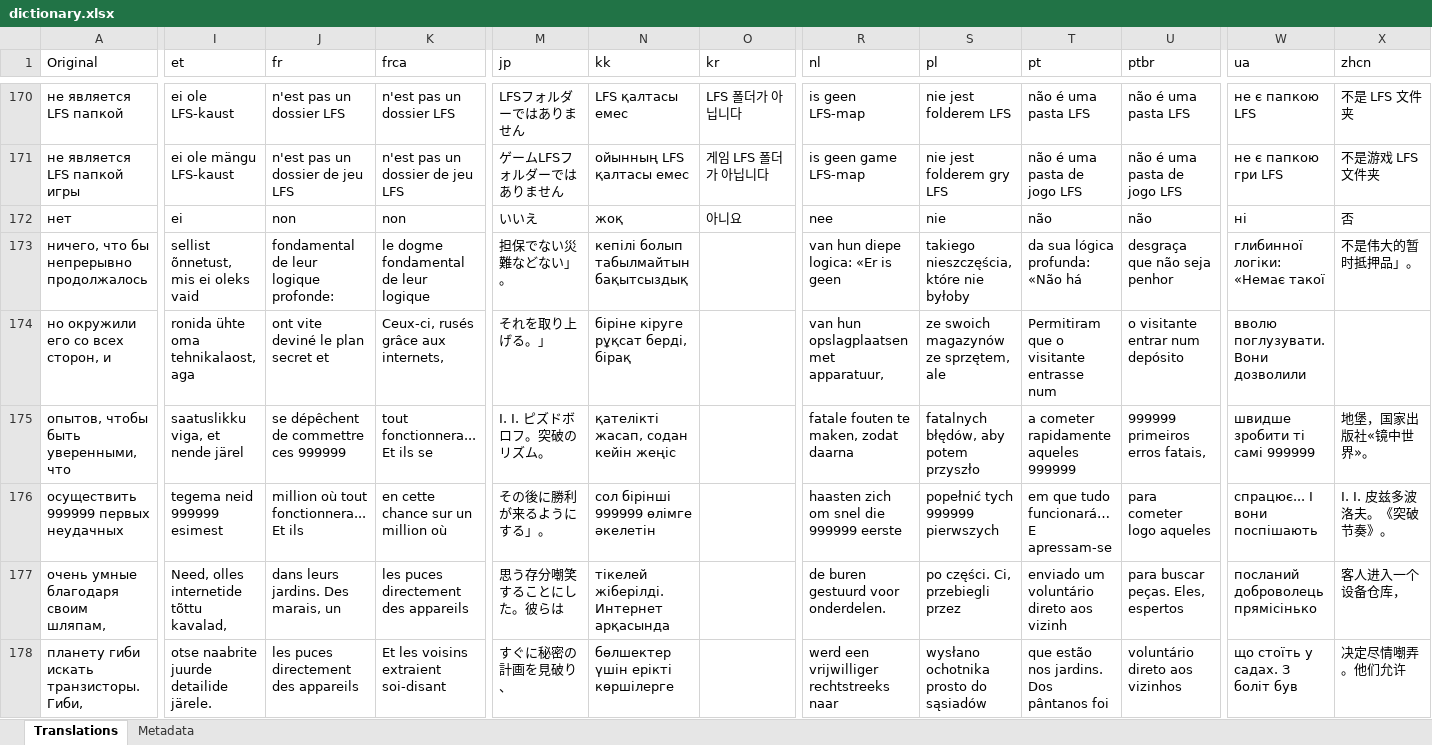
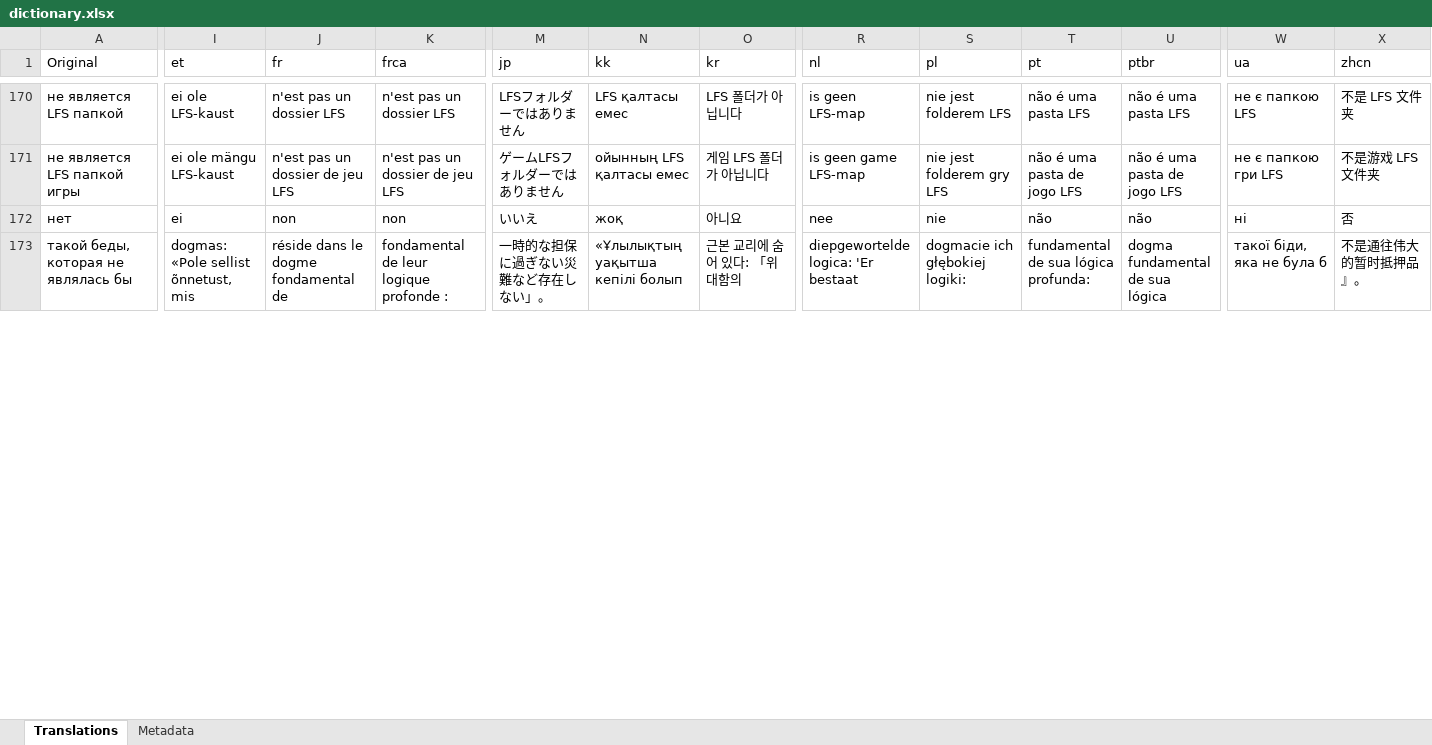
Before and after one commit to erickreyestorres/DBIPatcher, an Excel workbook: data/dictionary.xlsx, sheet Translations, drawn as a sheet; only a part is shown, gaps mark what is left out; values as stored, in another font and other column widths than the file's, no borders; removed rows and columns are numbered as before the commit, all else as after; rows hold the shown columns only; the diff covers the shown part only; the diff names each change by its address in the sheet, - before the commit and + after, or states it on an @@ line.

Commit message:
fix: resolve encoding corruption and single-line translation issues
- Forced ensure_ascii=True and UTF-8 byte encoding for all API payloads
- Prevents proxy-level corruption of Russian source text
- Updated Shadok prompt to explicitly forbid paragraph merging and summaries
- Ensures exactly 33 lines of output per language

```diff
--- a/data/dictionary.xlsx (sheet Translations)
+++ b/data/dictionary.xlsx (sheet Translations)
-A173 (Original): ничего, что бы непрерывно продолжалось
+A173 (Original): такой беды, которая не являлась бы
-I173 (et): sellist õnnetust, mis ei oleks vaid
+I173 (et): dogmas: «Pole sellist õnnetust, mis
-J173 (fr): fondamental de leur logique profonde:
+J173 (fr): réside dans le dogme fondamental de
-K173 (frca): le dogme fondamental de leur logique
+K173 (frca): fondamental de leur logique profonde :
-M173 (jp): 担保でない災難などない」。
+M173 (jp): 一時的な担保に過ぎない災難など存在しない」。
-N173 (kk): кепілі болып табылмайтын бақытсыздық
+N173 (kk): «Ұлылықтың уақытша кепілі болып
-O173 (kr): (empty)
+O173 (kr): 근본 교리에 숨어 있다: 「위대함의
-R173 (nl): van hun diepe logica: «Er is geen
+R173 (nl): diepgewortelde logica: 'Er bestaat
-S173 (pl): takiego nieszczęścia, które nie byłoby
+S173 (pl): dogmacie ich głębokiej logiki:
-T173 (pt): da sua lógica profunda: «Não há
+T173 (pt): fundamental de sua lógica profunda:
-U173 (ptbr): desgraça que não seja penhor
+U173 (ptbr): dogma fundamental de sua lógica
-W173 (ua): глибинної логіки: «Немає такої
+W173 (ua): такої біди, яка не була б
-X173 (zhcn): 不是伟大的暂时抵押品」。
+X173 (zhcn): 不是通往伟大的暂时抵押品』。
-row 174: но окружили его со всех сторон, и | ronida ühte oma tehnikalaost, aga | ont vite deviné le plan secret et | Ceux-ci, rusés grâce aux internets, | それを取り上げる。」 | біріне кіруге рұқсат берді, бірақ |  | van hun opslagplaatsen met apparatuur, | ze swoich magazynów ze sprzętem, ale | Permitiram que o visitante entrasse num | o visitante entrar num depósito | вволю поглузувати. Вони дозволили
-row 175: опытов, чтобы быть уверенными, что | saatuslikku viga, et nende järel | se dépêchent de commettre ces 999999 | tout fonctionnera... Et ils se | I. I. ピズドボロフ。突破のリズム。 | қателікті жасап, содан кейін жеңіс |  | fatale fouten te maken, zodat daarna | fatalnych błędów, aby potem przyszło | a cometer rapidamente aqueles 999999 | 999999 primeiros erros fatais, | швидше зробити ті самі 999999 | 地堡，国家出版社«镜中世界»。
-row 176: осуществить 999999 первых неудачных | tegema neid 999999 esimest | million où tout fonctionnera... Et ils | en cette chance sur un million où | その後に勝利が来るようにする」。 | сол бірінші 999999 өлімге әкелетін |  | haasten zich om snel die 999999 eerste | popełnić tych 999999 pierwszych | em que tudo funcionará… E apressam-se | para cometer logo aqueles | спрацює... І вони поспішають | I. I. 皮兹多波洛夫。《突破节奏》。
-row 177: очень умные благодаря своим шляпам, | Need, olles internetide tõttu kavalad, | dans leurs jardins. Des marais, un | les puces directement des appareils | 思う存分嘲笑することにした。彼らは | тікелей жіберілді. Интернет арқасында |  | de buren gestuurd voor onderdelen. | po części. Ci, przebiegli przez | enviado um voluntário direto aos vizinh | para buscar peças. Eles, espertos | посланий доброволець прямісінько | 客人进入一个设备仓库，
-row 178: планету гиби искать транзисторы. Гиби, | otse naabrite juurde detailide järele. | les puces directement des appareils | Et les voisins extraient soi-disant | すぐに秘密の計画を見破り、 | бөлшектер үшін ерікті көршілерге |  | werd een vrijwilliger rechtstreeks naar | wysłano ochotnika prosto do sąsiadów | que estão nos jardins. Dos pântanos foi | voluntário direto aos vizinhos | що стоїть у садах. З боліт був | 决定尽情嘲弄。他们允许
```
Also changed, not shown: 28 added rows, 23 removed rows and 55 edited cells elsewhere in this sheet, 4 other files.
